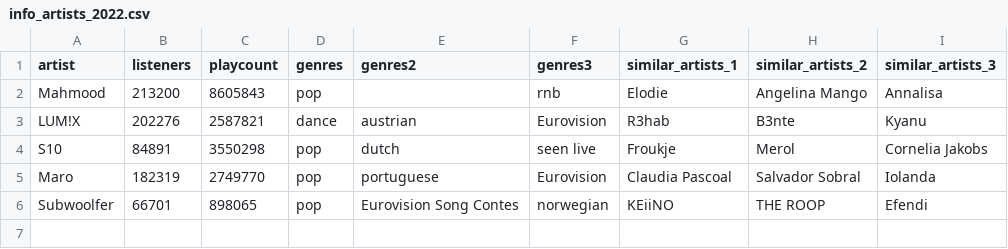
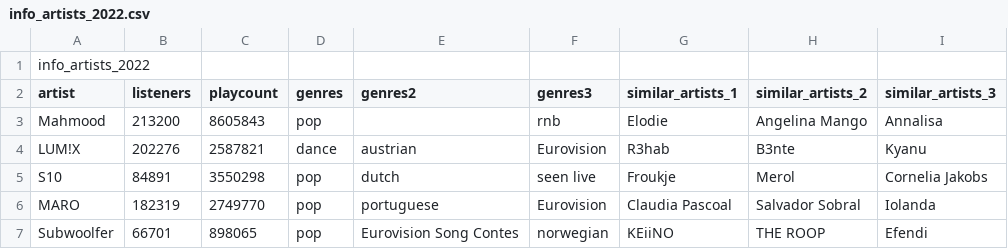
Before and after one commit to dianapgomez/pr_MusicStream_repo_interno, a CSV file: files/LastFm/2022/info_artists_2022.csv, drawn as a sheet.

```diff
--- a/files/LastFm/2022/info_artists_2022.csv
+++ b/files/LastFm/2022/info_artists_2022.csv
@@ -1 +1,2 @@
+info_artists_2022
 artist;listeners;playcount;genres;genres2;genres3;similar_artists_1;similar_artists_2;similar_artists_3
@@ -4,3 +5,3 @@ LUM!X;202276;2587821;dance;austrian ;Eurovision;R3hab;B3nte;Kyanu
 S10;84891;3550298;pop;dutch ;seen live;Froukje;Merol ;Cornelia Jakobs
-Maro;182319;2749770;pop;portuguese;Eurovision;Claudia Pascoal;Salvador Sobral ;Iolanda
+MARO;182319;2749770;pop;portuguese;Eurovision;Claudia Pascoal;Salvador Sobral ;Iolanda
 Subwoolfer;66701;898065;pop;Eurovision Song Contes;norwegian;KEiiNO;THE ROOP;Efendi
```
Also changed, not shown: files/LastFm/2019/info_artists_2019.csv, files/LastFm/2021/info_artists_2021.csv, 9 other files.
